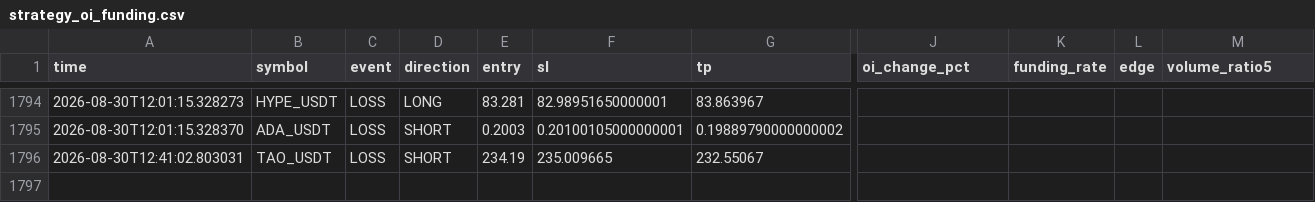
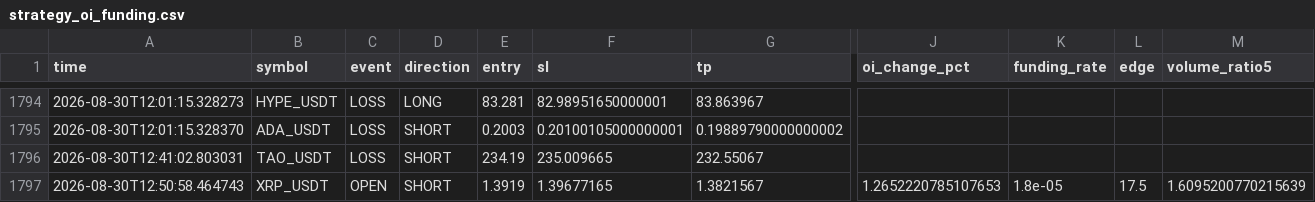
Before and after one commit to Sho-Sho122/mexc-monitor, a CSV file: strategy_oi_funding.csv, drawn as a sheet; only a part is shown, gaps mark what is left out; rows hold the shown columns only; the diff names each change by its address in the sheet, - before the commit and + after, or states it on an @@ line.

```diff
--- a/strategy_oi_funding.csv
+++ b/strategy_oi_funding.csv
+row 1797: 2026-08-30T12:50:58.464743 | XRP_USDT | OPEN | SHORT | 1.3919 | 1.39677165 | 1.3821567 | 1.2652220785107653 | 1.8e-05 | 17.5 | 1.6095200770215639
```
Also changed, not shown: strategy_high_edge.csv, 8 other files.
